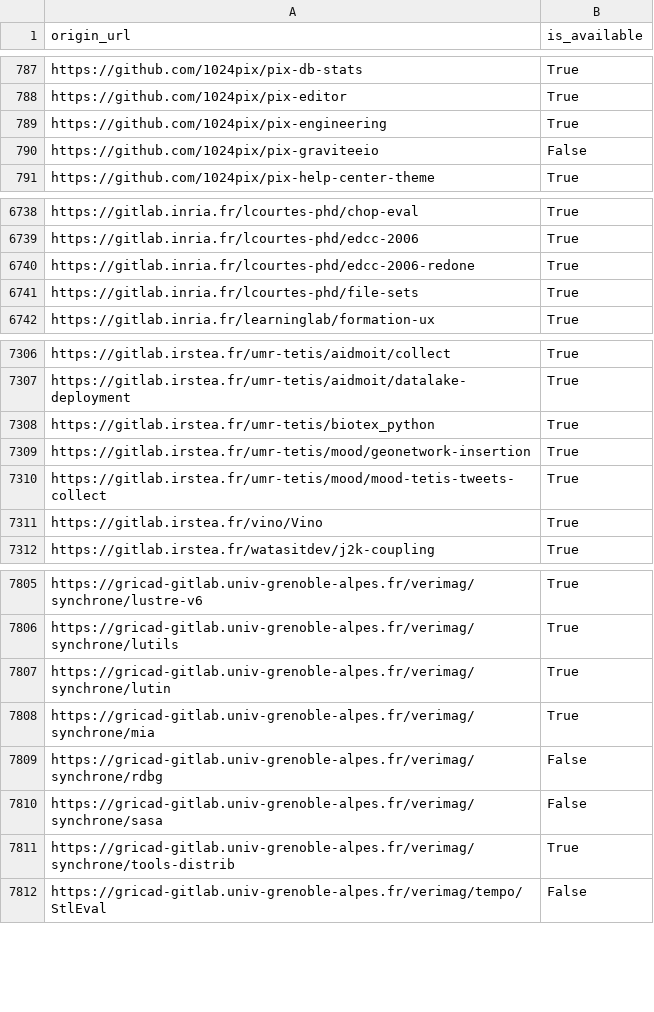
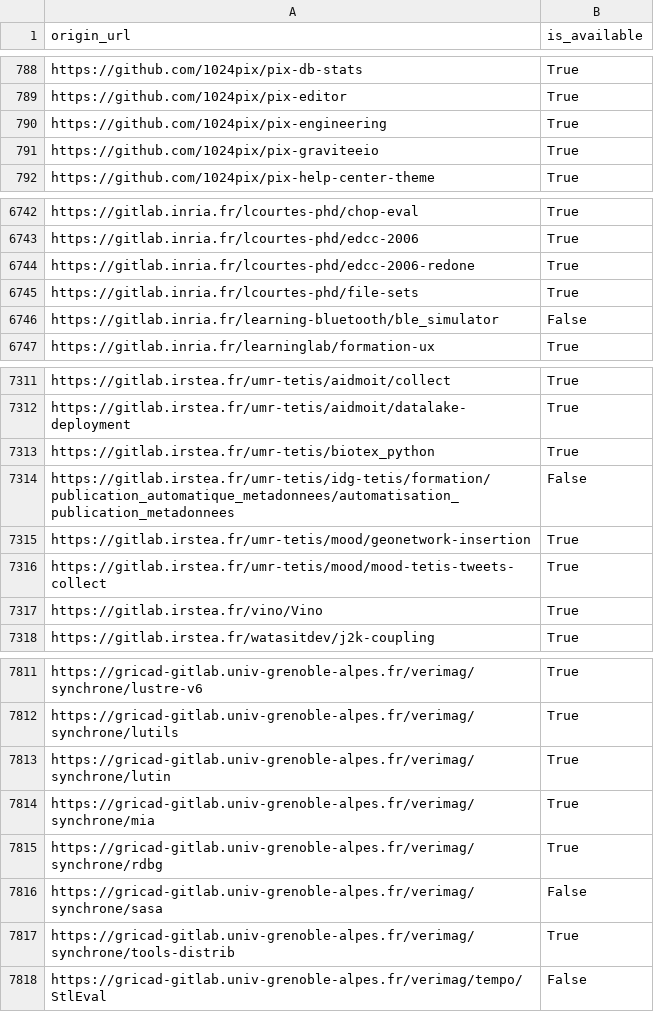
Before and after one commit to etalab/data-codes-sources-fr, a CSV file: data/swh_exists.csv, drawn as a sheet; only a part is shown, gaps mark what is left out; the diff covers the shown part only.

```diff
--- a/data/swh_exists.csv
+++ b/data/swh_exists.csv
@@ -789,3 +790,3 @@ https://github.com/1024pix/pix-editor,True
 https://github.com/1024pix/pix-engineering,True
-https://github.com/1024pix/pix-graviteeio,False
+https://github.com/1024pix/pix-graviteeio,True
 https://github.com/1024pix/pix-help-center-theme,True
@@ -6741,2 +6745,3 @@ https://gitlab.inria.fr/lcourtes-phd/edcc-2006-redone,True
 https://gitlab.inria.fr/lcourtes-phd/file-sets,True
+https://gitlab.inria.fr/learning-bluetooth/ble_simulator,False
 https://gitlab.inria.fr/learninglab/formation-ux,True
@@ -7308,2 +7313,3 @@ https://gitlab.irstea.fr/umr-tetis/aidmoit/datalake-deployment,True
 https://gitlab.irstea.fr/umr-tetis/biotex_python,True
+https://gitlab.irstea.fr/umr-tetis/idg-tetis/formation/publication_automatique_metadonnees/automatisation_publication_metadonnees,False
 https://gitlab.irstea.fr/umr-tetis/mood/geonetwork-insertion,True
@@ -7808,3 +7814,3 @@ https://gricad-gitlab.univ-grenoble-alpes.fr/verimag/synchrone/lutin,True
 https://gricad-gitlab.univ-grenoble-alpes.fr/verimag/synchrone/mia,True
-https://gricad-gitlab.univ-grenoble-alpes.fr/verimag/synchrone/rdbg,False
+https://gricad-gitlab.univ-grenoble-alpes.fr/verimag/synchrone/rdbg,True
 https://gricad-gitlab.univ-grenoble-alpes.fr/verimag/synchrone/sasa,False
```
Also changed, not shown: 4 added rows and 2 edited cells elsewhere in this file, data/organisations/csv/all.csv, 4 other files.
